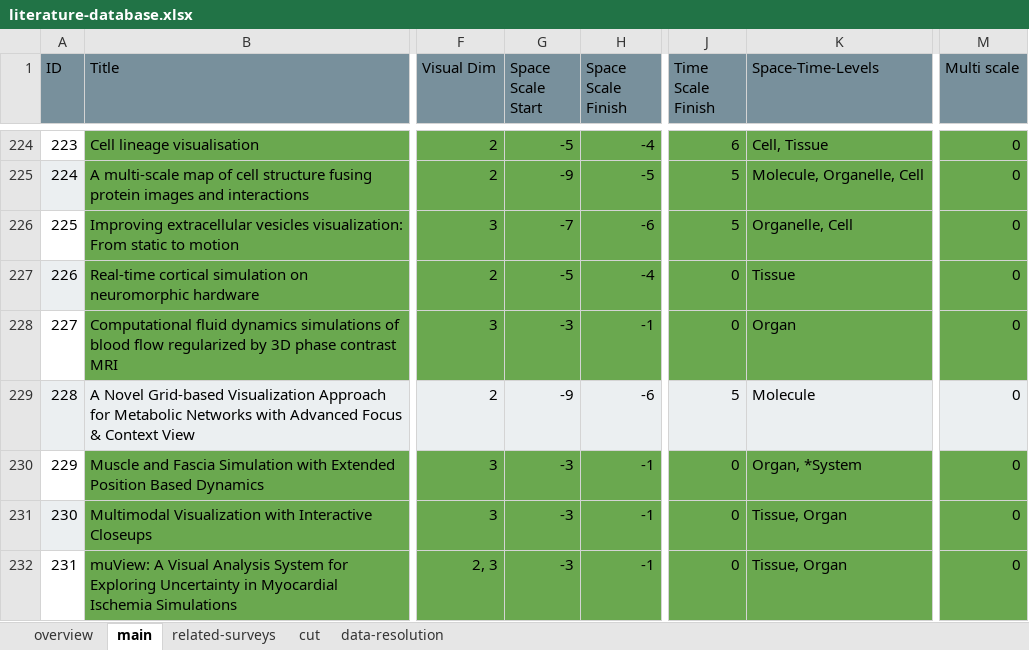
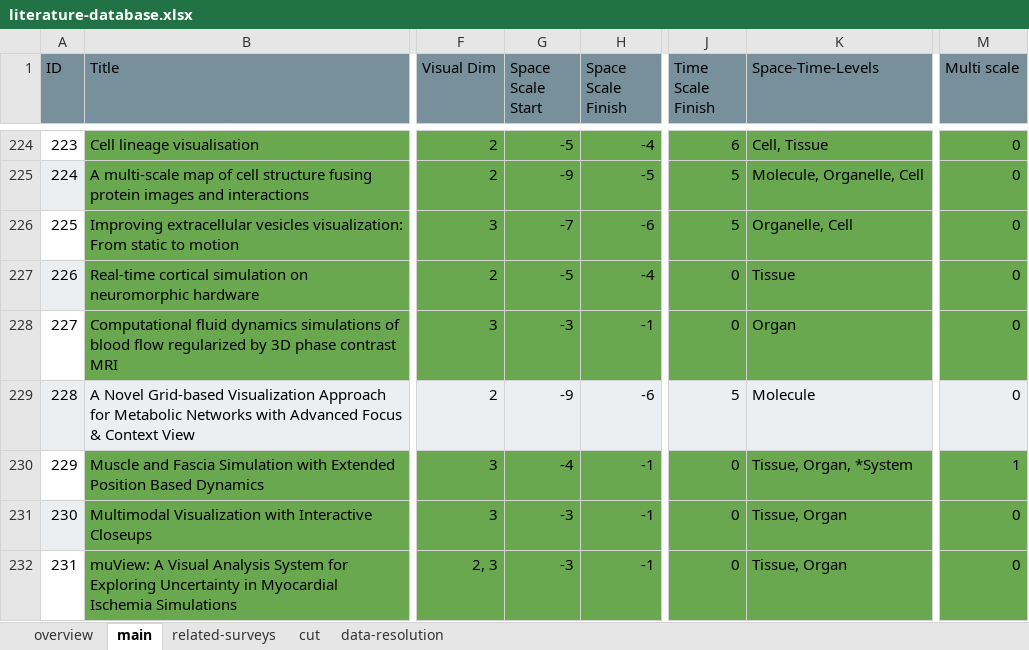
Before and after one commit to lauragarrison87/star.web, an Excel workbook: vis_tool/data/literature-database.xlsx, sheet main, drawn as a sheet; only a part is shown, gaps mark what is left out; values as stored, in another font and other column widths than the file's, no borders; charts and pictures and conditional formats not drawn; the diff names each change by its address in the sheet, - before the commit and + after, or states it on an @@ line.

```diff
--- a/vis_tool/data/literature-database.xlsx (sheet main)
+++ b/vis_tool/data/literature-database.xlsx (sheet main)
-G230 (Space Scale Start): -3
+G230 (Space Scale Start): -4
-K230 (Space-Time-Levels): Organ, *System
+K230 (Space-Time-Levels): Tissue, Organ, *System
-M230 (Multi scale): 0
+M230 (Multi scale): 1
```
Also changed, not shown: sheet related-surveys, sheet overview, charts or pictures, 2 other files.
